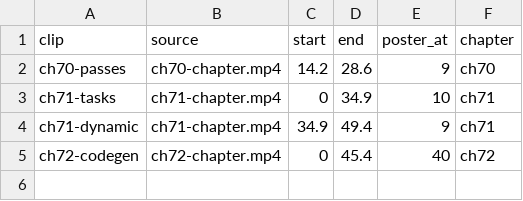
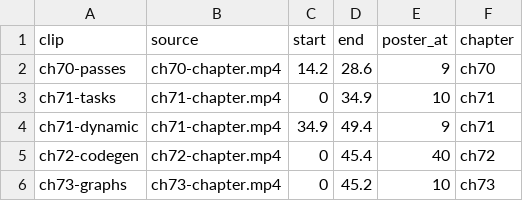
Before and after one commit to lisancao/spark-masterclass, a TSV file: book/media/clips/clips-background.tsv, drawn as a sheet; the diff names each change by its address in the sheet, - before the commit and + after, or states it on an @@ line.

Commit message:
Chapter 73: One engine for batch and streaming, and Spark's modules

```diff
--- a/book/media/clips/clips-background.tsv
+++ b/book/media/clips/clips-background.tsv
+row 6: ch73-graphs | ch73-chapter.mp4 | 0 | 45.2 | 10 | ch73
```
Also changed, not shown: 3 other files.
